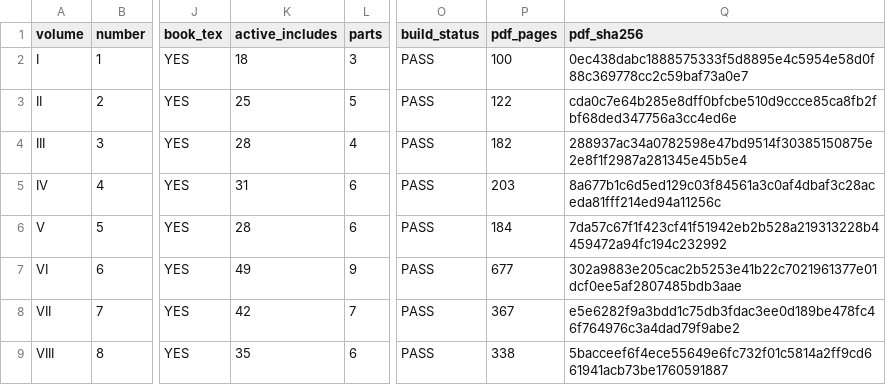
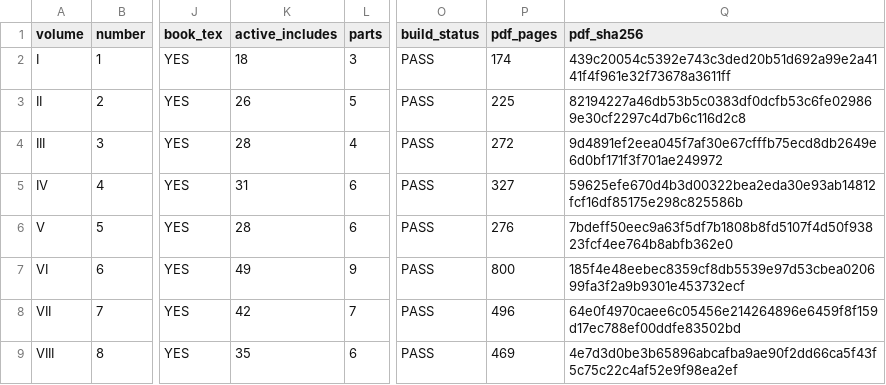
Before and after one commit to expert10000/math, a TSV file: books/VOLUME_METADATA_AUDIT.tsv, drawn as a sheet; only a part is shown, gaps mark what is left out; the diff names each change by its address in the sheet, - before the commit and + after, or states it on an @@ line.

```diff
--- a/books/VOLUME_METADATA_AUDIT.tsv
+++ b/books/VOLUME_METADATA_AUDIT.tsv
-P2 (pdf_pages): 100
+P2 (pdf_pages): 174
-Q2 (pdf_sha256): 0ec438dabc1888575333f5d8895e4c5954e58d0f88c369778cc2c59baf73a0e7
+Q2 (pdf_sha256): 439c20054c5392e743c3ded20b51d692a99e2a4141f4f961e32f73678a3611ff
-K3 (active_includes): 25
+K3 (active_includes): 26
-P3 (pdf_pages): 122
+P3 (pdf_pages): 225
-Q3 (pdf_sha256): cda0c7e64b285e8dff0bfcbe510d9ccce85ca8fb2fbf68ded347756a3cc4ed6e
+Q3 (pdf_sha256): 82194227a46db53b5c0383df0dcfb53c6fe029869e30cf2297c4d7b6c116d2c8
-P4 (pdf_pages): 182
+P4 (pdf_pages): 272
-Q4 (pdf_sha256): 288937ac34a0782598e47bd9514f30385150875e2e8f1f2987a281345e45b5e4
+Q4 (pdf_sha256): 9d4891ef2eea045f7af30e67cfffb75ecd8db2649e6d0bf171f3f701ae249972
-P5 (pdf_pages): 203
+P5 (pdf_pages): 327
-Q5 (pdf_sha256): 8a677b1c6d5ed129c03f84561a3c0af4dbaf3c28aceda81fff214ed94a11256c
+Q5 (pdf_sha256): 59625efe670d4b3d00322bea2eda30e93ab14812fcf16df85175e298c825586b
-P6 (pdf_pages): 184
+P6 (pdf_pages): 276
-Q6 (pdf_sha256): 7da57c67f1f423cf41f51942eb2b528a219313228b4459472a94fc194c232992
+Q6 (pdf_sha256): 7bdeff50eec9a63f5df7b1808b8fd5107f4d50f93823fcf4ee764b8abfb362e0
-P7 (pdf_pages): 677
+P7 (pdf_pages): 800
-Q7 (pdf_sha256): 302a9883e205cac2b5253e41b22c7021961377e01dcf0ee5af2807485bdb3aae
+Q7 (pdf_sha256): 185f4e48eebec8359cf8db5539e97d53cbea020699fa3f2a9b9301e453732ecf
-P8 (pdf_pages): 367
+P8 (pdf_pages): 496
-Q8 (pdf_sha256): e5e6282f9a3bdd1c75db3fdac3ee0d189be478fc46f764976c3a4dad79f9abe2
+Q8 (pdf_sha256): 64e0f4970caee6c05456e214264896e6459f8f159d17ec788ef00ddfe83502bd
-P9 (pdf_pages): 338
+P9 (pdf_pages): 469
-Q9 (pdf_sha256): 5bacceef6f4ece55649e6fc732f01c5814a2ff9cd661941acb73be1760591887
+Q9 (pdf_sha256): 4e7d3d0be3b65896abcafba9ae90f2dd66ca5f43f5c75c22c4af52e9f98ea2ef
```
Also changed, not shown: books/CROSS_VOLUME_REFERENCE_AUDIT.tsv, release/SERIES_MASTER_MANIFEST.tsv, 27 other files.
